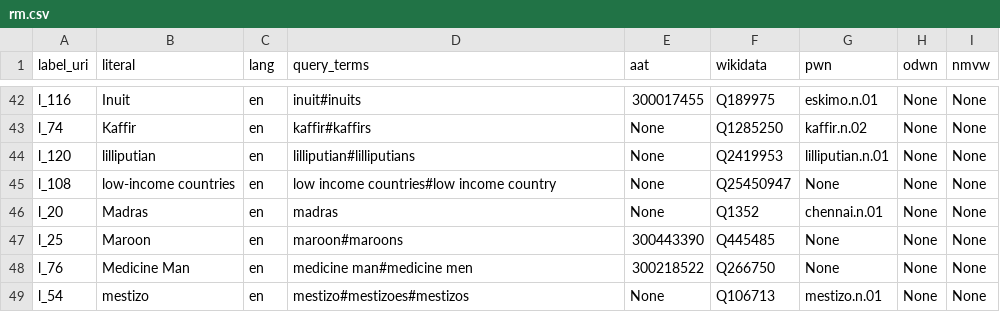
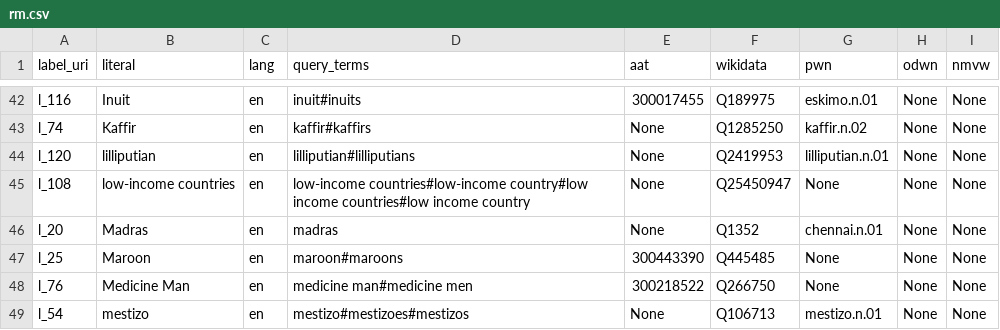
Before and after one commit to cultural-ai/wordsmatter, a CSV file: related_matches/rm.csv, drawn as a sheet; only a part is shown, gaps mark what is left out.

```diff
--- a/related_matches/rm.csv
+++ b/related_matches/rm.csv
@@ -44,3 +44,3 @@ l_74,Kaffir,en,kaffir#kaffirs,None,Q1285250,kaffir.n.02,None,None
 l_120,lilliputian,en,lilliputian#lilliputians,None,Q2419953,lilliputian.n.01,None,None
-l_108,low-income countries,en,low income countries#low income country,None,Q25450947,None,None,None
+l_108,low-income countries,en,low-income countries#low-income country#low income countries#low income country,None,Q25450947,None,None,None
 l_20,Madras,en,madras,None,Q1352,chennai.n.01,None,None
```
Also changed, not shown: 1 other file.
